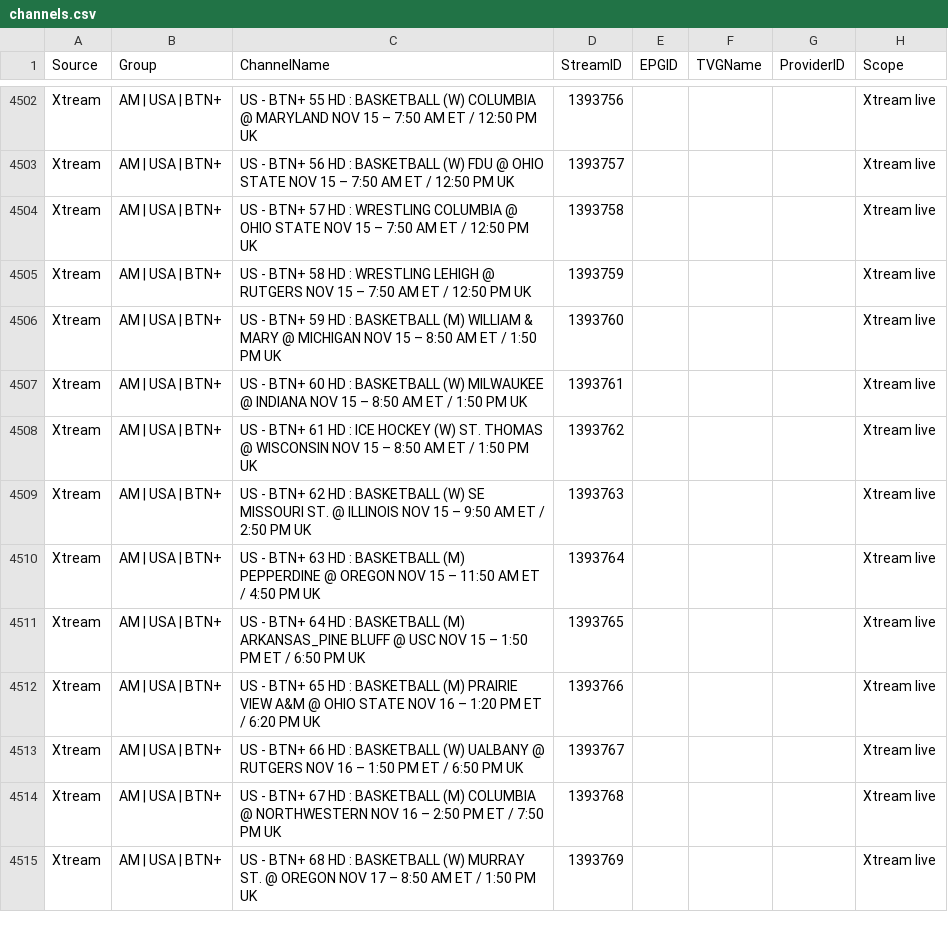
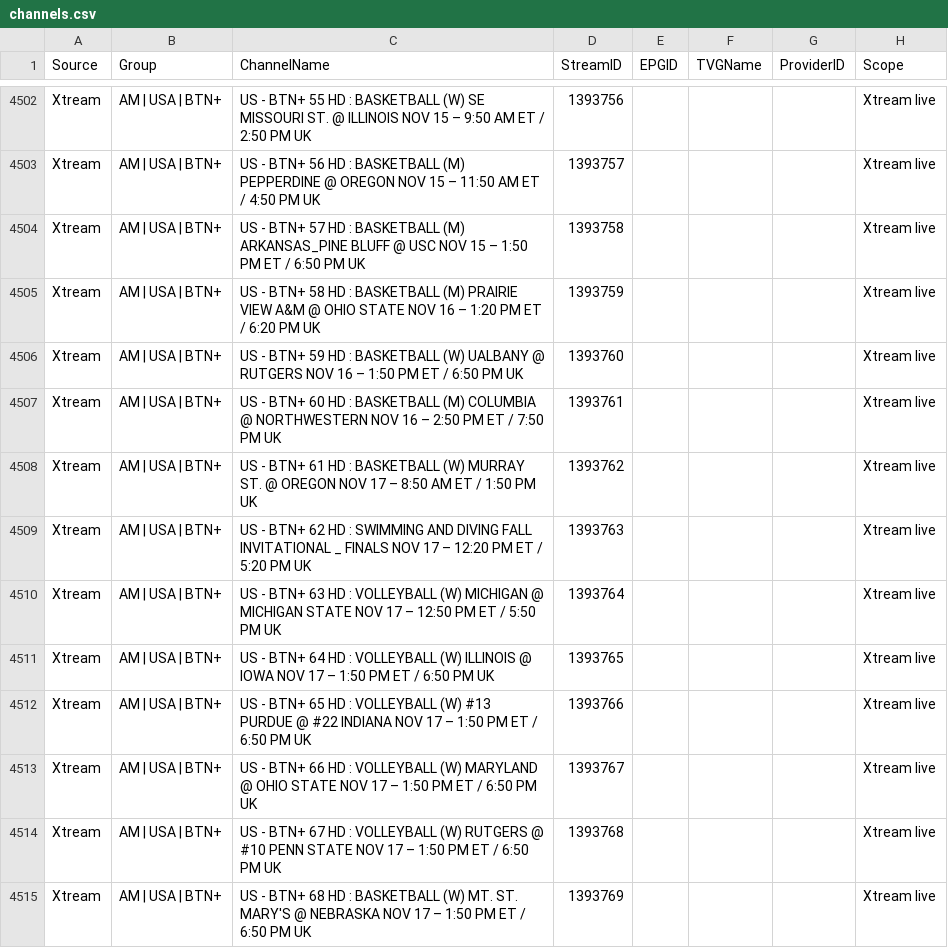
Before and after one commit to 55Corndog1337/My-EPG-v2, a CSV file: channels.csv, drawn as a sheet; only a part is shown, gaps mark what is left out; the diff covers the shown part only; the diff names each change by its address in the sheet, - before the commit and + after, or states it on an @@ line.

```diff
--- a/channels.csv
+++ b/channels.csv
-C4502 (ChannelName): …BASKETBALL (W) COLUMBIA @ MARYLAND NOV 15 – 7:50 AM ET / 12:50 PM UK
+C4502 (ChannelName): …BASKETBALL (W) SE MISSOURI ST. @ ILLINOIS NOV 15 – 9:50 AM ET / 2:50 PM UK
-C4503 (ChannelName): …: BASKETBALL (W) FDU @ OHIO STATE NOV 15 – 7:50 AM ET / 12:50 PM UK
+C4503 (ChannelName): …: BASKETBALL (M) PEPPERDINE @ OREGON NOV 15 – 11:50 AM ET / 4:50 PM UK
-C4504 (ChannelName): …HD : WRESTLING COLUMBIA @ OHIO STATE NOV 15 – 7:50 AM ET / 12:50 PM UK
+C4504 (ChannelName): …HD : BASKETBALL (M) ARKANSAS_PINE BLUFF @ USC NOV 15 – 1:50 PM ET / 6:50 PM UK
-C4505 (ChannelName): …HD : WRESTLING LEHIGH @ RUTGERS NOV 15 – 7:50 AM ET / 12:50 PM UK
+C4505 (ChannelName): …HD : BASKETBALL (M) PRAIRIE VIEW A&M @ OHIO STATE NOV 16 – 1:20 PM ET / 6:20 PM UK
-C4506 (ChannelName): …: BASKETBALL (M) WILLIAM & MARY @ MICHIGAN NOV 15 – 8:50 AM ET / 1:50 PM UK
+C4506 (ChannelName): …: BASKETBALL (W) UALBANY @ RUTGERS NOV 16 – 1:50 PM ET / 6:50 PM UK
-C4507 (ChannelName): …: BASKETBALL (W) MILWAUKEE @ INDIANA NOV 15 – 8:50 AM ET / 1:50 PM UK
+C4507 (ChannelName): …: BASKETBALL (M) COLUMBIA @ NORTHWESTERN NOV 16 – 2:50 PM ET / 7:50 PM UK
-C4508 (ChannelName): …HD : ICE HOCKEY (W) ST. THOMAS @ WISCONSIN NOV 15 – 8:50…
+C4508 (ChannelName): …HD : BASKETBALL (W) MURRAY ST. @ OREGON NOV 17 – 8:50…
-C4509 (ChannelName): …HD : BASKETBALL (W) SE MISSOURI ST. @ ILLINOIS NOV 15 – 9:50 AM ET / 2:50 PM UK
+C4509 (ChannelName): …HD : SWIMMING AND DIVING FALL INVITATIONAL _ FINALS NOV 17 – 12:20 PM ET / 5:20 PM UK
-C4510 (ChannelName): …HD : BASKETBALL (M) PEPPERDINE @ OREGON NOV 15 – 11:50 AM ET / 4:50 PM UK
+C4510 (ChannelName): …HD : VOLLEYBALL (W) MICHIGAN @ MICHIGAN STATE NOV 17 – 12:50 PM ET / 5:50 PM UK
-C4511 (ChannelName): …HD : BASKETBALL (M) ARKANSAS_PINE BLUFF @ USC NOV 15 – 1:50…
+C4511 (ChannelName): …HD : VOLLEYBALL (W) ILLINOIS @ IOWA NOV 17 – 1:50…
-C4512 (ChannelName): …HD : BASKETBALL (M) PRAIRIE VIEW A&M @ OHIO STATE NOV 16 – 1:20 PM ET / 6:20 PM UK
+C4512 (ChannelName): …HD : VOLLEYBALL (W) #13 PURDUE @ #22 INDIANA NOV 17 – 1:50 PM ET / 6:50 PM UK
-C4513 (ChannelName): …HD : BASKETBALL (W) UALBANY @ RUTGERS NOV 16 – 1:50…
+C4513 (ChannelName): …HD : VOLLEYBALL (W) MARYLAND @ OHIO STATE NOV 17 – 1:50…
-C4514 (ChannelName): …HD : BASKETBALL (M) COLUMBIA @ NORTHWESTERN NOV 16 – 2:50 PM ET / 7:50 PM UK
+C4514 (ChannelName): …HD : VOLLEYBALL (W) RUTGERS @ #10 PENN STATE NOV 17 – 1:50 PM ET / 6:50 PM UK
-C4515 (ChannelName): …BASKETBALL (W) MURRAY ST. @ OREGON NOV 17 – 8:50 AM ET / 1:50 PM UK
+C4515 (ChannelName): …BASKETBALL (W) MT. ST. MARY'S @ NEBRASKA NOV 17 – 1:50 PM ET / 6:50 PM UK
```
Also changed, not shown: 86 edited cells elsewhere in this file.
